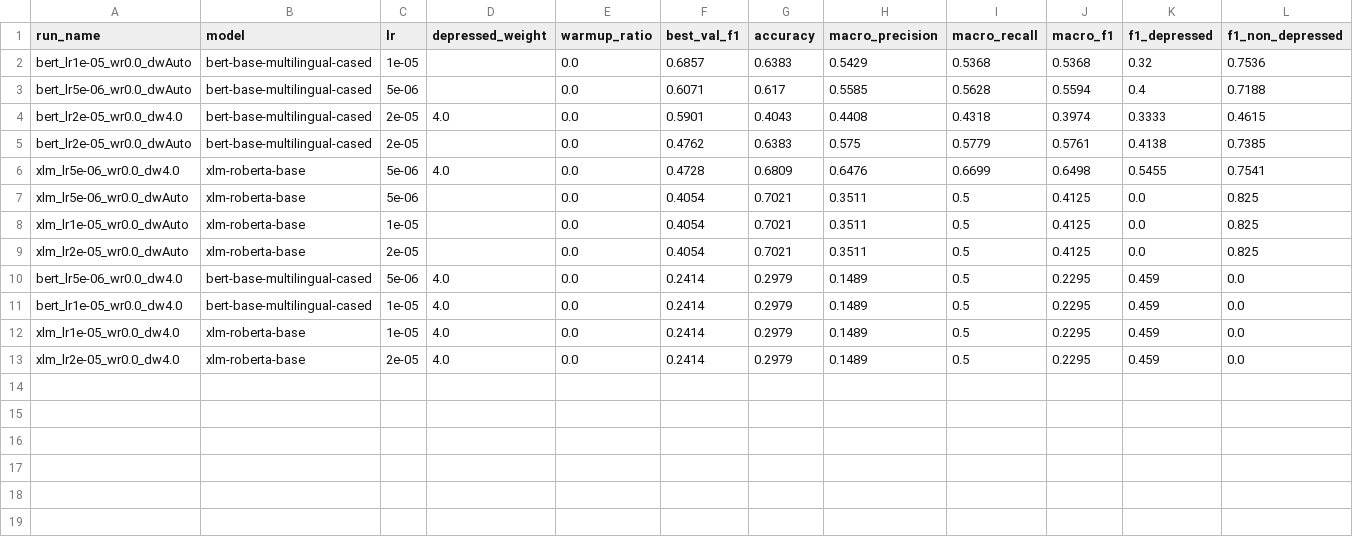
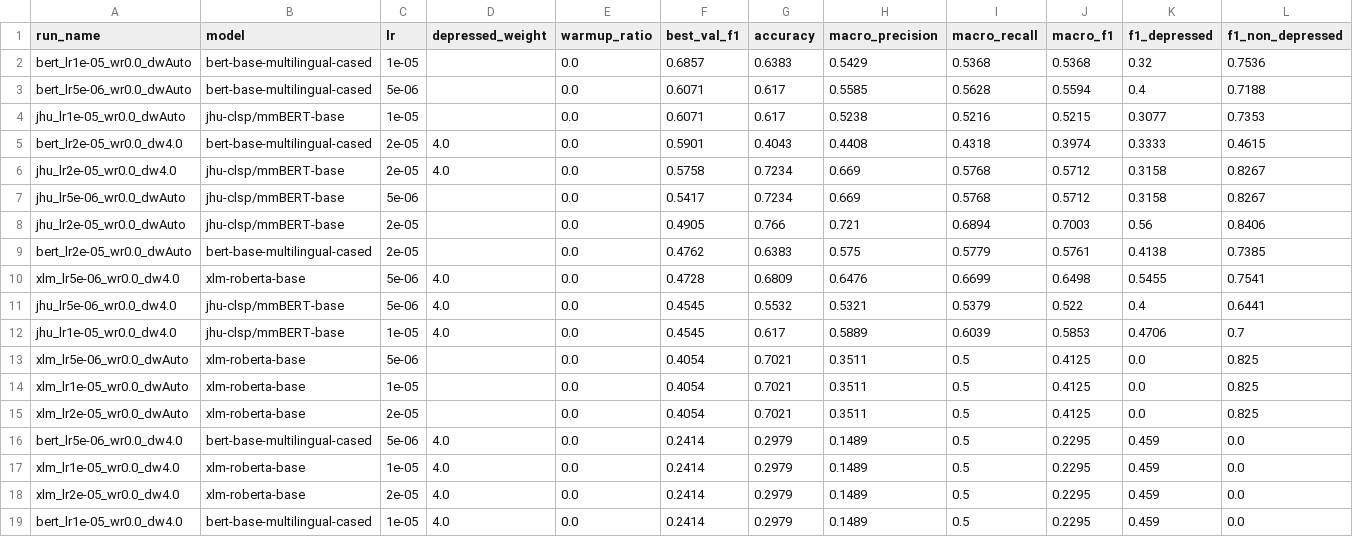
Before and after one commit to Tuncaylctr/depression-detection-clinical-nlp, a CSV file: results/sentence_transformers/hyperparameter_search_results.csv, drawn as a sheet.

```diff
--- a/results/sentence_transformers/hyperparameter_search_results.csv
+++ b/results/sentence_transformers/hyperparameter_search_results.csv
@@ -3,5 +3,11 @@ bert_lr1e-05_wr0.0_dwAuto,bert-base-multilingual-cased,1e-05,,0.0,0.6857,0.6383,
 bert_lr5e-06_wr0.0_dwAuto,bert-base-multilingual-cased,5e-06,,0.0,0.6071,0.617,0.5585,0.5628,0.5594,0.4,0.7188
+jhu_lr1e-05_wr0.0_dwAuto,jhu-clsp/mmBERT-base,1e-05,,0.0,0.6071,0.617,0.5238,0.5216,0.5215,0.3077,0.7353
 bert_lr2e-05_wr0.0_dw4.0,bert-base-multilingual-cased,2e-05,4.0,0.0,0.5901,0.4043,0.4408,0.4318,0.3974,0.3333,0.4615
+jhu_lr2e-05_wr0.0_dw4.0,jhu-clsp/mmBERT-base,2e-05,4.0,0.0,0.5758,0.7234,0.669,0.5768,0.5712,0.3158,0.8267
+jhu_lr5e-06_wr0.0_dwAuto,jhu-clsp/mmBERT-base,5e-06,,0.0,0.5417,0.7234,0.669,0.5768,0.5712,0.3158,0.8267
+jhu_lr2e-05_wr0.0_dwAuto,jhu-clsp/mmBERT-base,2e-05,,0.0,0.4905,0.766,0.721,0.6894,0.7003,0.56,0.8406
 bert_lr2e-05_wr0.0_dwAuto,bert-base-multilingual-cased,2e-05,,0.0,0.4762,0.6383,0.575,0.5779,0.5761,0.4138,0.7385
 xlm_lr5e-06_wr0.0_dw4.0,xlm-roberta-base,5e-06,4.0,0.0,0.4728,0.6809,0.6476,0.6699,0.6498,0.5455,0.7541
+jhu_lr5e-06_wr0.0_dw4.0,jhu-clsp/mmBERT-base,5e-06,4.0,0.0,0.4545,0.5532,0.5321,0.5379,0.522,0.4,0.6441
+jhu_lr1e-05_wr0.0_dw4.0,jhu-clsp/mmBERT-base,1e-05,4.0,0.0,0.4545,0.617,0.5889,0.6039,0.5853,0.4706,0.7
 xlm_lr5e-06_wr0.0_dwAuto,xlm-roberta-base,5e-06,,0.0,0.4054,0.7021,0.3511,0.5,0.4125,0.0,0.825
@@ -10,4 +16,4 @@ xlm_lr2e-05_wr0.0_dwAuto,xlm-roberta-base,2e-05,,0.0,0.4054,0.7021,0.3511,0.5,0.
 bert_lr5e-06_wr0.0_dw4.0,bert-base-multilingual-cased,5e-06,4.0,0.0,0.2414,0.2979,0.1489,0.5,0.2295,0.459,0.0
-bert_lr1e-05_wr0.0_dw4.0,bert-base-multilingual-cased,1e-05,4.0,0.0,0.2414,0.2979,0.1489,0.5,0.2295,0.459,0.0
 xlm_lr1e-05_wr0.0_dw4.0,xlm-roberta-base,1e-05,4.0,0.0,0.2414,0.2979,0.1489,0.5,0.2295,0.459,0.0
 xlm_lr2e-05_wr0.0_dw4.0,xlm-roberta-base,2e-05,4.0,0.0,0.2414,0.2979,0.1489,0.5,0.2295,0.459,0.0
+bert_lr1e-05_wr0.0_dw4.0,bert-base-multilingual-cased,1e-05,4.0,0.0,0.2414,0.2979,0.1489,0.5,0.2295,0.459,0.0
```
Also changed, not shown: results/sentence_transformers/sentence_transformer_results.csv, 29 other files.
